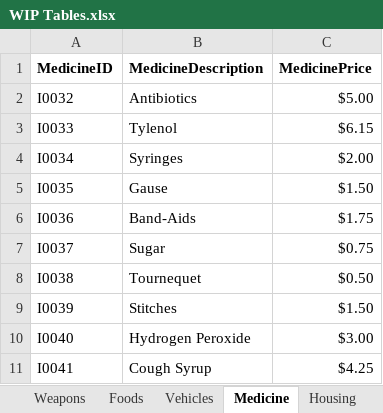
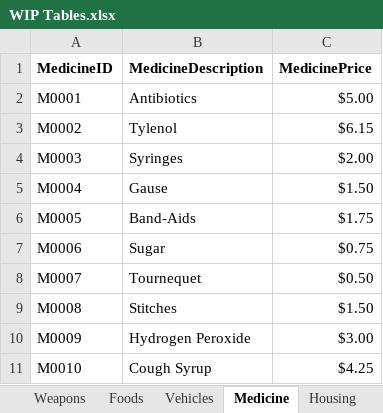
Before and after one commit to Jacob-W23/DatabaseIIGroupOne, an Excel workbook: WIP Tables.xlsx, sheet Medicine, drawn as a sheet; values as stored, in another font and other column widths than the file's, no borders; the diff names each change by its address in the sheet, - before the commit and + after, or states it on an @@ line.

```diff
--- a/WIP Tables.xlsx (sheet Medicine)
+++ b/WIP Tables.xlsx (sheet Medicine)
-A2 (MedicineID): I0032
+A2 (MedicineID): M0001
-A3 (MedicineID): I0033
+A3 (MedicineID): M0002
-A4 (MedicineID): I0034
+A4 (MedicineID): M0003
-A5 (MedicineID): I0035
+A5 (MedicineID): M0004
-A6 (MedicineID): I0036
+A6 (MedicineID): M0005
-A7 (MedicineID): I0037
+A7 (MedicineID): M0006
-A8 (MedicineID): I0038
+A8 (MedicineID): M0007
-A9 (MedicineID): I0039
+A9 (MedicineID): M0008
-A10 (MedicineID): I0040
+A10 (MedicineID): M0009
-A11 (MedicineID): I0041
+A11 (MedicineID): M0010
```
Also changed, not shown: sheet SettlementItems, sheet TransactionDetails, sheet Foods, sheet Weapons, sheet Vehicles, sheet Housing, other sheet tabs, Group_1_DD_DD.xlsx.
